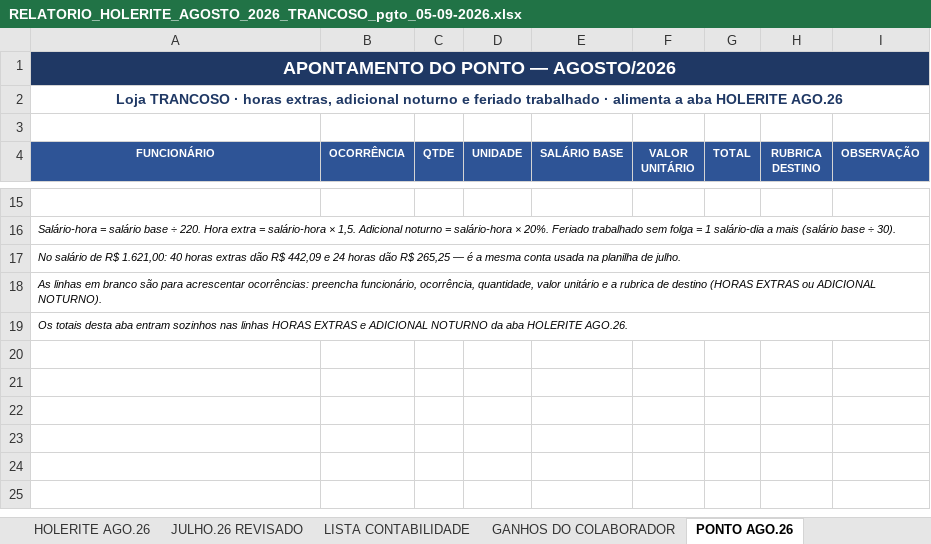
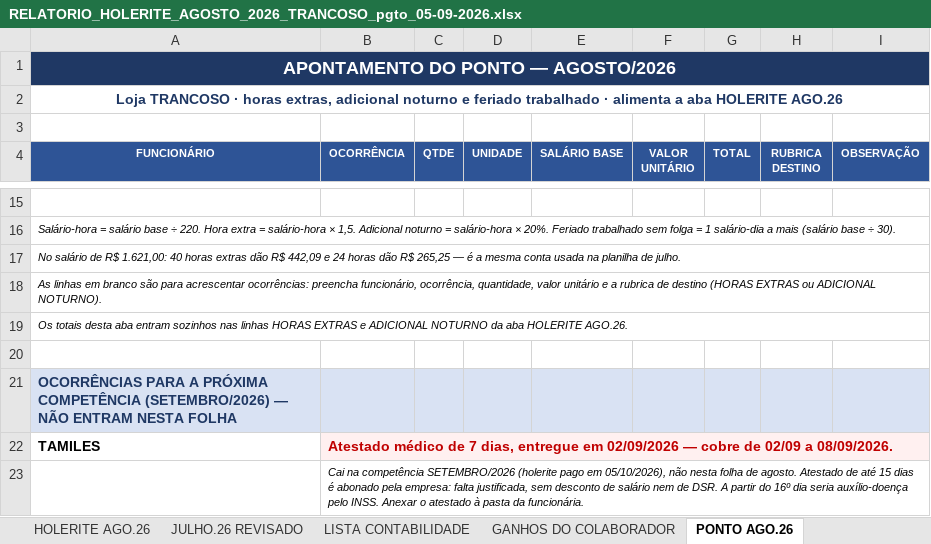
Before and after one commit to Presidentephm/site-farmacia, an Excel workbook: relatorios/contabilidade/RELATORIO_HOLERITE_AGOSTO_2026_TRANCOSO_pgto_05-09-2026.xlsx, sheet PONTO AGO.26, drawn as a sheet; only a part is shown, gaps mark what is left out; values as stored, in another font and other column widths than the file's, no borders; the diff names each change by its address in the sheet, - before the commit and + after, or states it on an @@ line.

```diff
--- a/relatorios/contabilidade/RELATORIO_HOLERITE_AGOSTO_2026_TRANCOSO_pgto_05-09-2026.xlsx (sheet PONTO AGO.26)
+++ b/relatorios/contabilidade/RELATORIO_HOLERITE_AGOSTO_2026_TRANCOSO_pgto_05-09-2026.xlsx (sheet PONTO AGO.26)
+row 20: (empty)
+row 21: OCORRÊNCIAS PARA A PRÓXIMA COMPETÊNCIA (SETEMBRO/2026) — NÃO ENTRAM NESTA FOLHA
+row 22: TAMILES | Atestado médico de 7 dias, entregue em 02/09/2026 — cobre de 02/09 a 08/09/2026.
+row 23:  | Cai na competência SETEMBRO/2026 (holerite pago em 05/10/2026), não nesta folha de agosto. Atestado de até 15 dias é abonado pela empresa: falta justificada, sem desconto de salário nem de DSR. A partir do 16º dia seria auxílio-doença pelo INSS. Anexar o atestado à pasta da funcionária.
```
Also changed, not shown: sheet CAPA, relatorios/contabilidade/RELATORIO_HOLERITE_AGOSTO_2026_CENTRO_pgto_05-09-2026.xlsx, 1 other file.
